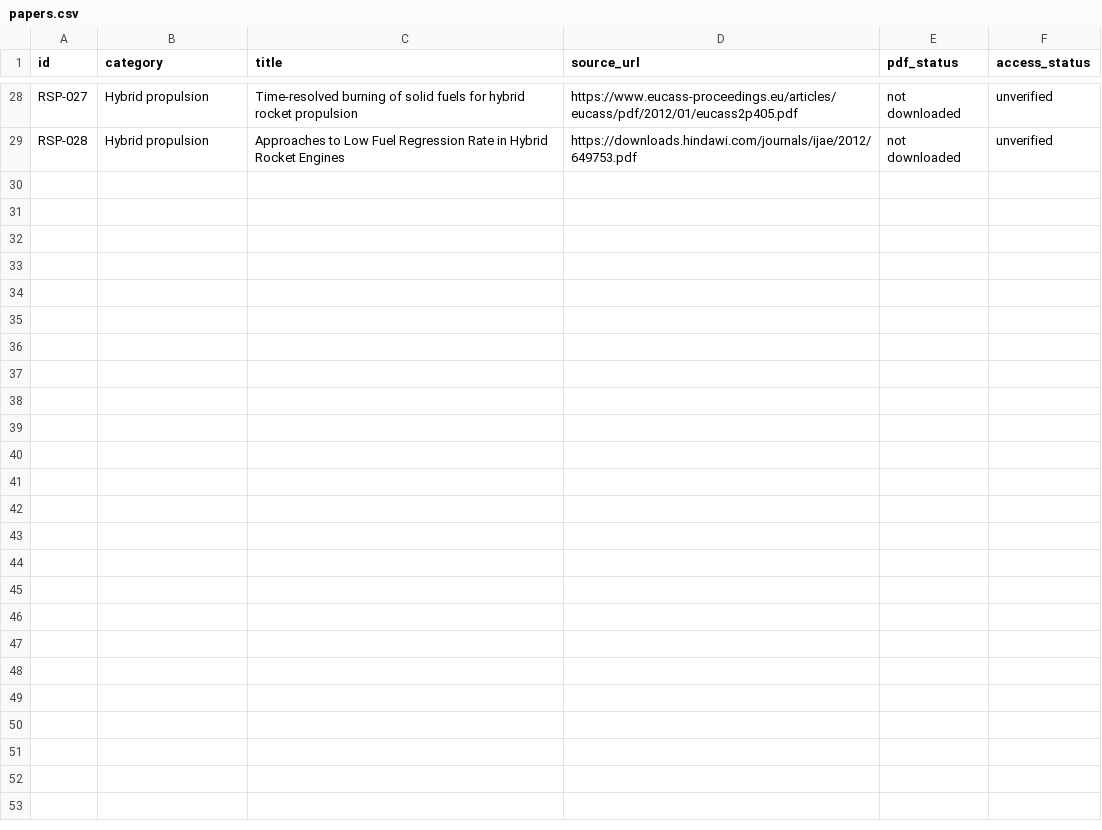
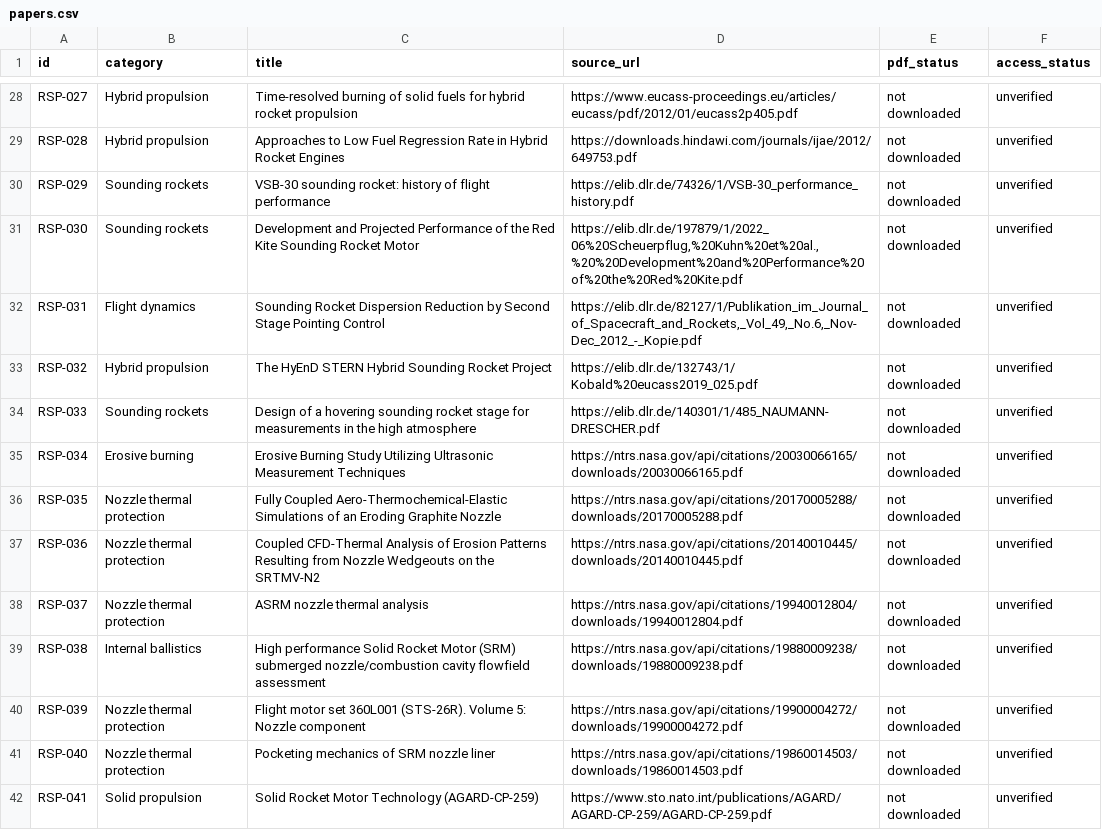
Before and after one commit to israel-shero/sounding-rocket-propulsion-research, a CSV file: metadata/papers.csv, drawn as a sheet; only a part is shown, gaps mark what is left out.

```diff
--- a/metadata/papers.csv
+++ b/metadata/papers.csv
@@ -29 +29,14 @@ RSP-027,Hybrid propulsion,Time-resolved burning of solid fuels for hybrid rocket
 RSP-028,Hybrid propulsion,Approaches to Low Fuel Regression Rate in Hybrid Rocket Engines,https://downloads.hindawi.com/journals/ijae/2012/649753.pdf,not downloaded,unverified
+RSP-029,Sounding rockets,VSB-30 sounding rocket: history of flight performance,https://elib.dlr.de/74326/1/VSB-30_performance_history.pdf,not downloaded,unverified
+RSP-030,Sounding rockets,Development and Projected Performance of the Red Kite Sounding Rocket Motor,"https://elib.dlr.de/197879/1/2022_06%20Scheuerpflug,%20Kuhn%20et%20al.,%20%20Development%20and%20Performance%20of%20the%20Red%20Kite.pdf",not downloaded,unverified
+RSP-031,Flight dynamics,Sounding Rocket Dispersion Reduction by Second Stage Pointing Control,"https://elib.dlr.de/82127/1/Publikation_im_Journal_of_Spacecraft_and_Rockets,_Vol_49,_No.6,_Nov-Dec_2012_-_Kopie.pdf",not downloaded,unverified
+RSP-032,Hybrid propulsion,The HyEnD STERN Hybrid Sounding Rocket Project,https://elib.dlr.de/132743/1/Kobald%20eucass2019_025.pdf,not downloaded,unverified
+RSP-033,Sounding rockets,Design of a hovering sounding rocket stage for measurements in the high atmosphere,https://elib.dlr.de/140301/1/485_NAUMANN-DRESCHER.pdf,not downloaded,unverified
+RSP-034,Erosive burning,Erosive Burning Study Utilizing Ultrasonic Measurement Techniques,https://ntrs.nasa.gov/api/citations/20030066165/downloads/20030066165.pdf,not downloaded,unverified
+RSP-035,Nozzle thermal protection,Fully Coupled Aero-Thermochemical-Elastic Simulations of an Eroding Graphite Nozzle,https://ntrs.nasa.gov/api/citations/20170005288/downloads/20170005288.pdf,not downloaded,unverified
+RSP-036,Nozzle thermal protection,Coupled CFD-Thermal Analysis of Erosion Patterns Resulting from Nozzle Wedgeouts on the SRTMV-N2,https://ntrs.nasa.gov/api/citations/20140010445/downloads/20140010445.pdf,not downloaded,unverified
+RSP-037,Nozzle thermal protection,ASRM nozzle thermal analysis,https://ntrs.nasa.gov/api/citations/19940012804/downloads/19940012804.pdf,not downloaded,unverified
+RSP-038,Internal ballistics,High performance Solid Rocket Motor (SRM) submerged nozzle/combustion cavity flowfield assessment,https://ntrs.nasa.gov/api/citations/19880009238/downloads/19880009238.pdf,not downloaded,unverified
+RSP-039,Nozzle thermal protection,Flight motor set 360L001 (STS-26R). Volume 5: Nozzle component,https://ntrs.nasa.gov/api/citations/19900004272/downloads/19900004272.pdf,not downloaded,unverified
+RSP-040,Nozzle thermal protection,Pocketing mechanics of SRM nozzle liner,https://ntrs.nasa.gov/api/citations/19860014503/downloads/19860014503.pdf,not downloaded,unverified
+RSP-041,Solid propulsion,Solid Rocket Motor Technology (AGARD-CP-259),https://www.sto.nato.int/publications/AGARD/AGARD-CP-259/AGARD-CP-259.pdf,not downloaded,unverified
```
